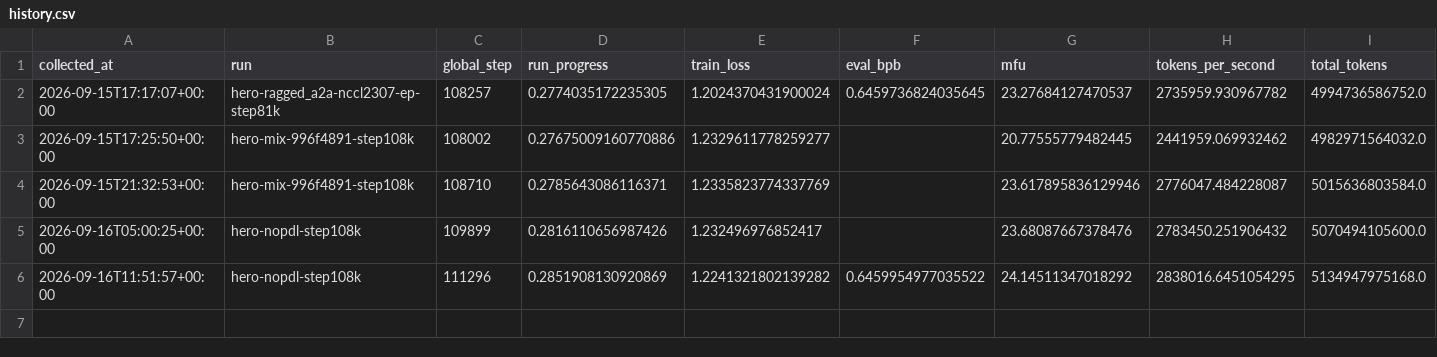
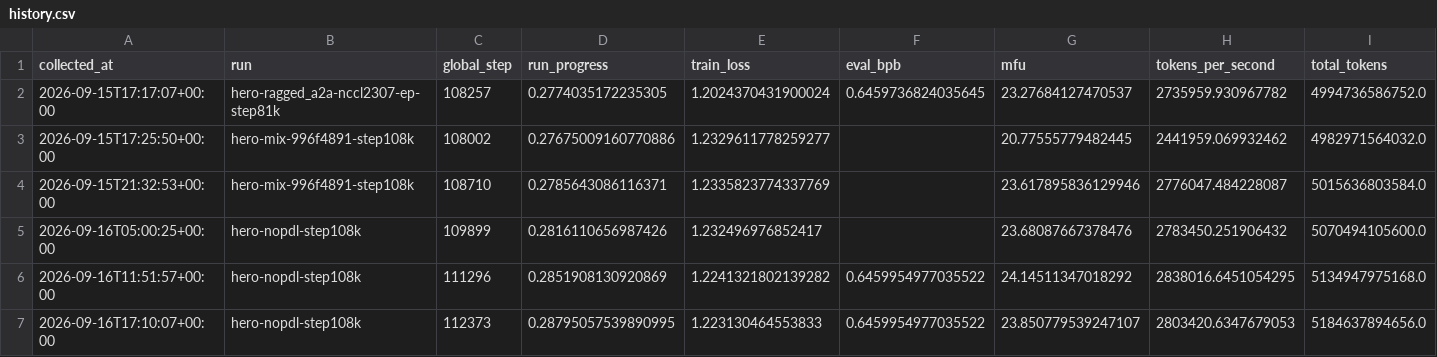
Before and after one commit to huzhe01/marin-run, a CSV file: data/history.csv, drawn as a sheet; only a part is shown; rows hold the shown columns only; the diff names each change by its address in the sheet, - before the commit and + after, or states it on an @@ line.

```diff
--- a/data/history.csv
+++ b/data/history.csv
+row 7: 2026-09-16T17:10:07+00:00 | hero-nopdl-step108k | 112373 | 0.28795057539890995 | 1.223130464553833 | 0.6459954977035522 | 23.850779539247107 | 2803420.6347679053 | 5184637894656.0
```
